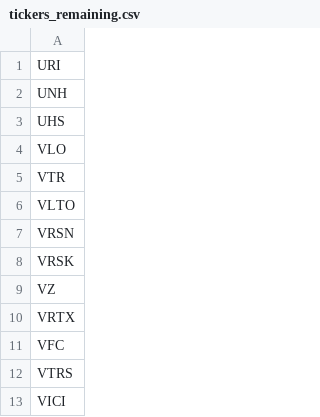
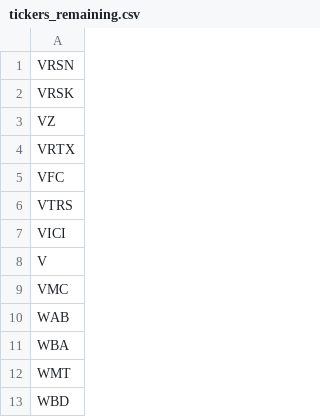
Before and after one commit to rithwikbabu/sp500-level2-market-data, a CSV file: tickers_remaining.csv, drawn as a sheet; only a part is shown; the shorter side is filled out with more unchanged rows.

Commit message:
Update data folder - 2023-11-03

```diff
--- a/tickers_remaining.csv
+++ b/tickers_remaining.csv
@@ -1,7 +1 @@
-URI
-UNH
-UHS
-VLO
-VTR
-VLTO
 VRSN
```
